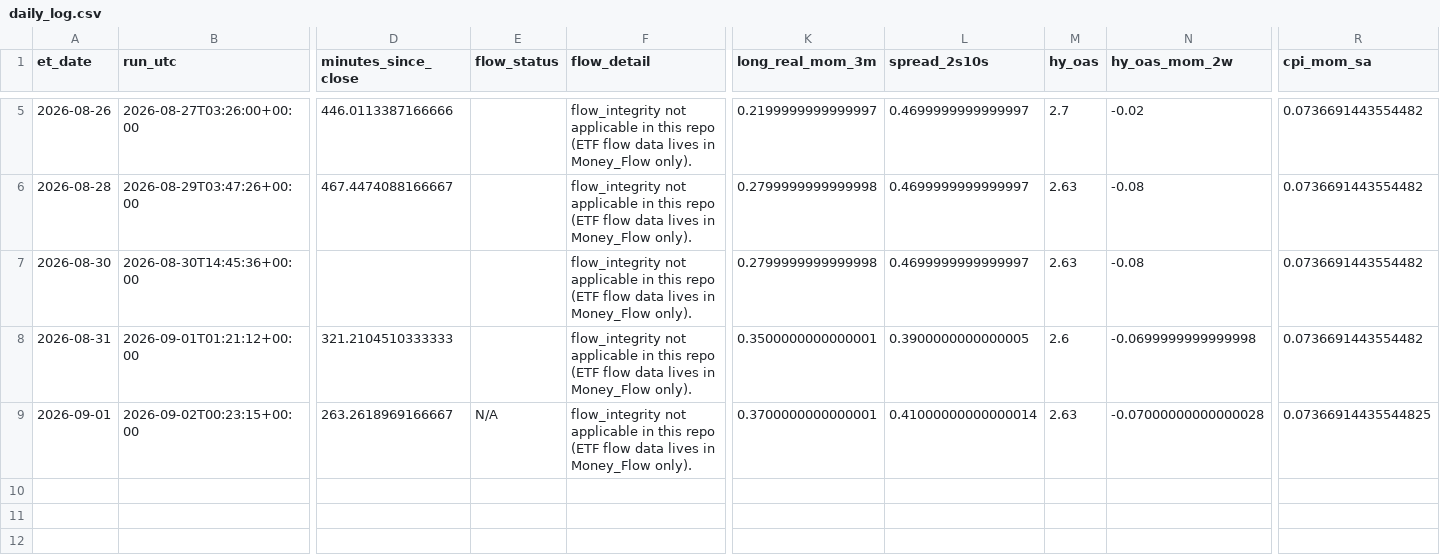
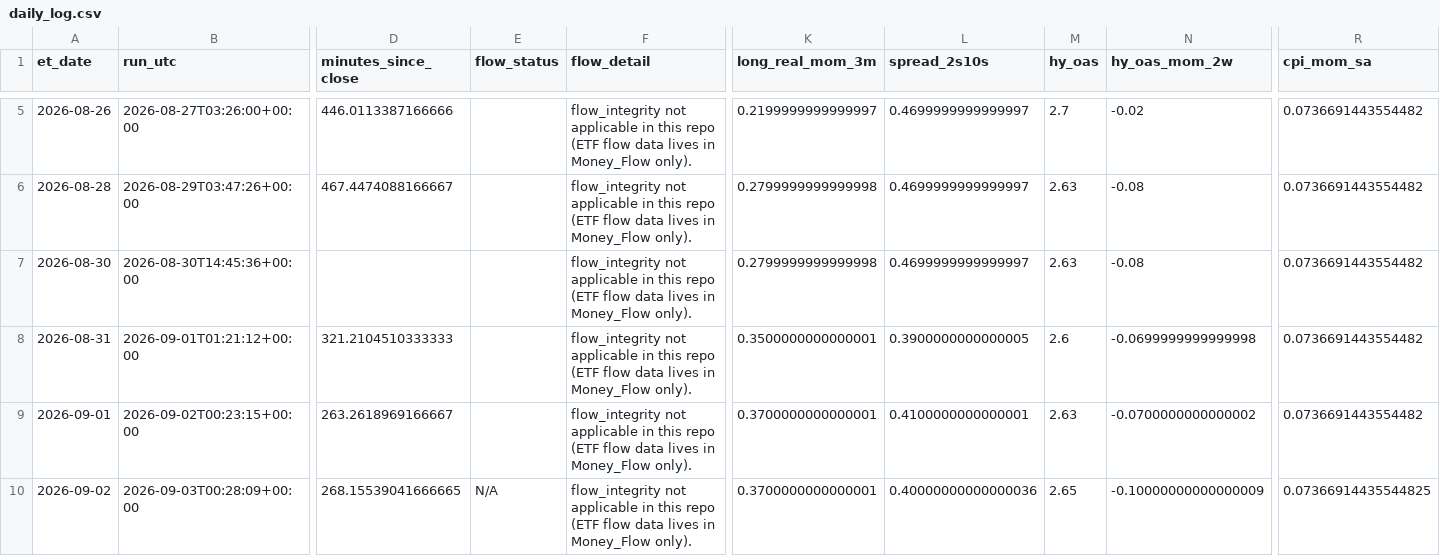
Before and after one commit to timothylundeen2008-web/Mechanically-Architected, a CSV file: Dashboard/Repression_Dashboard_Claude/logs/daily_log.csv, drawn as a sheet; only a part is shown, gaps mark what is left out; rows hold the shown columns only; the diff names each change by its address in the sheet, - before the commit and + after, or states it on an @@ line.

```diff
--- a/Dashboard/Repression_Dashboard_Claude/logs/daily_log.csv
+++ b/Dashboard/Repression_Dashboard_Claude/logs/daily_log.csv
-E9 (flow_status): N/A
+E9 (flow_status): (empty)
-L9 (spread_2s10s): 0.41000000000000014
+L9 (spread_2s10s): 0.4100000000000001
-N9 (hy_oas_mom_2w): -0.07000000000000028
+N9 (hy_oas_mom_2w): -0.0700000000000002
-R9 (cpi_mom_sa): 0.07366914435544825
+R9 (cpi_mom_sa): 0.0736691443554482
+row 10: 2026-09-02 | 2026-09-03T00:28:09+00:00 | 268.15539041666665 | N/A | flow_integrity not applicable in this repo (ETF flow data lives in Money_Flow only). | 0.3700000000000001 | 0.40000000000000036 | 2.65 | -0.10000000000000009 | 0.07366914435544825
```
Also changed, not shown: 2 other files.
